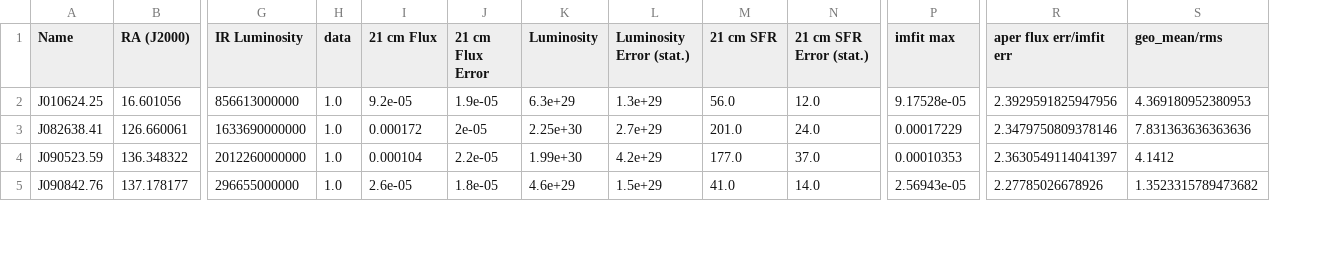
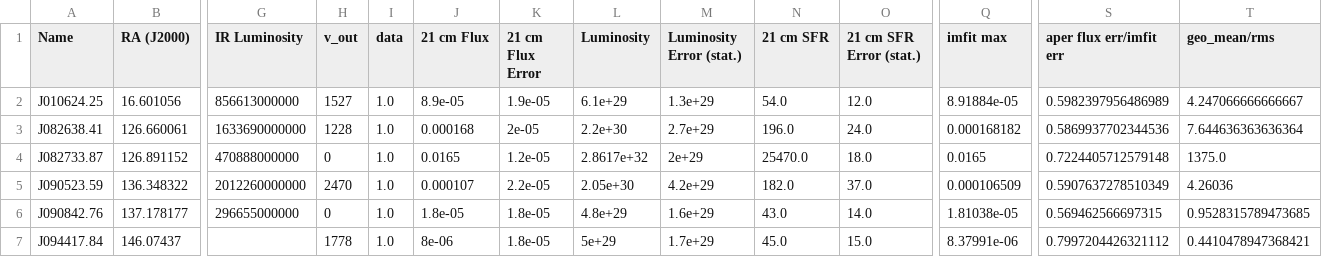
Before and after one commit to gpetter/hizea-VLA-SFRs, a CSV file: table.csv, drawn as a sheet; only a part is shown, gaps mark what is left out; addresses are those after the commit; rows hold the shown columns only; the diff covers the shown part only; the diff names each change by its address in the sheet, - before the commit and + after, or states it on an @@ line.

Commit message:
update table

```diff
--- a/table.csv
+++ b/table.csv
+column H (v_out), rows 2-3: 1527 | 1228; rows 5-6: 2470 | 0
-J2 (21 cm Flux): 9.2e-05
+J2 (21 cm Flux): 8.9e-05
-L2 (Luminosity): 6.3e+29
+L2 (Luminosity): 6.1e+29
-N2 (21 cm SFR): 56.0
+N2 (21 cm SFR): 54.0
-Q2 (imfit max): 9.17528e-05
+Q2 (imfit max): 8.91884e-05
-S2 (aper flux err/imfit err): 2.3929591825947956
+S2 (aper flux err/imfit err): 0.5982397956486989
-T2 (geo_mean/rms): 4.369180952380953
+T2 (geo_mean/rms): 4.247066666666667
-J3 (21 cm Flux): 0.000172
+J3 (21 cm Flux): 0.000168
-L3 (Luminosity): 2.25e+30
+L3 (Luminosity): 2.2e+30
-N3 (21 cm SFR): 201.0
+N3 (21 cm SFR): 196.0
-Q3 (imfit max): 0.00017229
+Q3 (imfit max): 0.000168182
-S3 (aper flux err/imfit err): 2.3479750809378146
+S3 (aper flux err/imfit err): 0.5869937702344536
-T3 (geo_mean/rms): 7.831363636363636
+T3 (geo_mean/rms): 7.644636363636364
+row 4: J082733.87 | 126.891152 | 470888000000 | 0 | 1.0 | 0.0165 | 1.2e-05 | 2.8617e+32 | 2e+29 | 25470.0 | 18.0 | 0.0165 | 0.7224405712579148 | 1375.0
-J5 (21 cm Flux): 0.000104
+J5 (21 cm Flux): 0.000107
-L5 (Luminosity): 1.99e+30
+L5 (Luminosity): 2.05e+30
-N5 (21 cm SFR): 177.0
+N5 (21 cm SFR): 182.0
-Q5 (imfit max): 0.00010353
+Q5 (imfit max): 0.000106509
-S5 (aper flux err/imfit err): 2.3630549114041397
+S5 (aper flux err/imfit err): 0.5907637278510349
-T5 (geo_mean/rms): 4.1412
+T5 (geo_mean/rms): 4.26036
-J6 (21 cm Flux): 2.6e-05
+J6 (21 cm Flux): 1.8e-05
-L6 (Luminosity): 4.6e+29
+L6 (Luminosity): 4.8e+29
-M6 (Luminosity Error (stat.)): 1.5e+29
+M6 (Luminosity Error (stat.)): 1.6e+29
-N6 (21 cm SFR): 41.0
+N6 (21 cm SFR): 43.0
-Q6 (imfit max): 2.56943e-05
+Q6 (imfit max): 1.81038e-05
-S6 (aper flux err/imfit err): 2.27785026678926
+S6 (aper flux err/imfit err): 0.569462566697315
-T6 (geo_mean/rms): 1.3523315789473682
+T6 (geo_mean/rms): 0.9528315789473685
+row 7: J094417.84 | 146.07437 |  | 1778 | 1.0 | 8e-06 | 1.8e-05 | 5e+29 | 1.7e+29 | 45.0 | 15.0 | 8.37991e-06 | 0.7997204426321112 | 0.4410478947368421
```
Also changed, not shown: 97 edited cells elsewhere in this file.
